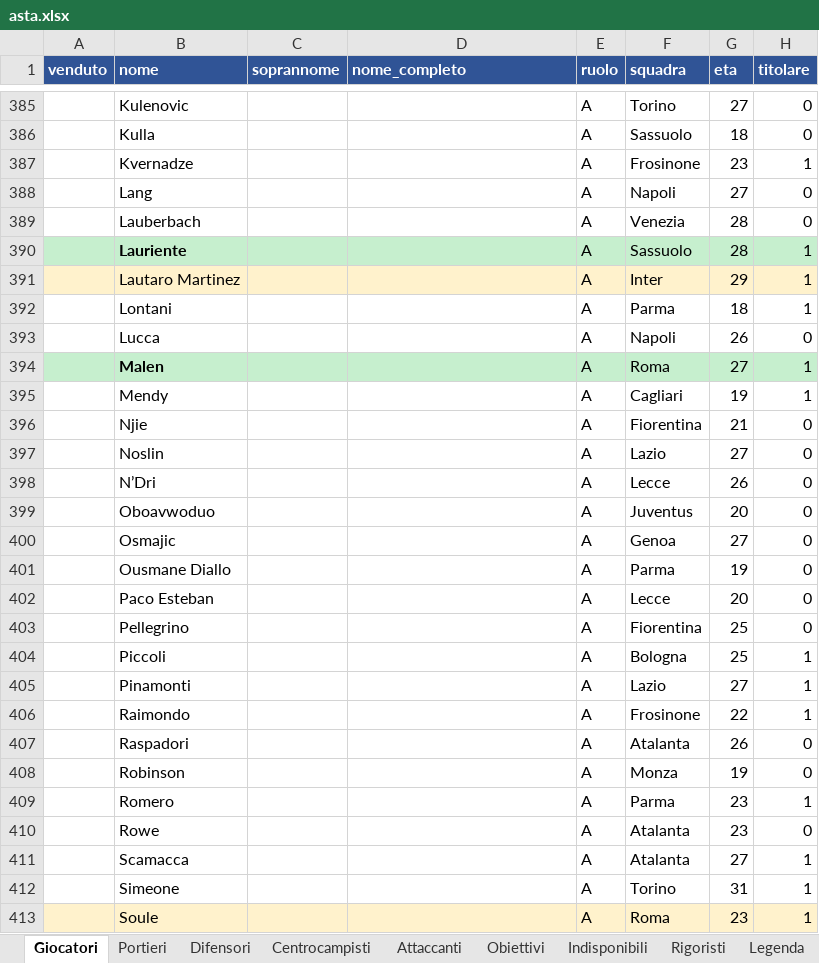
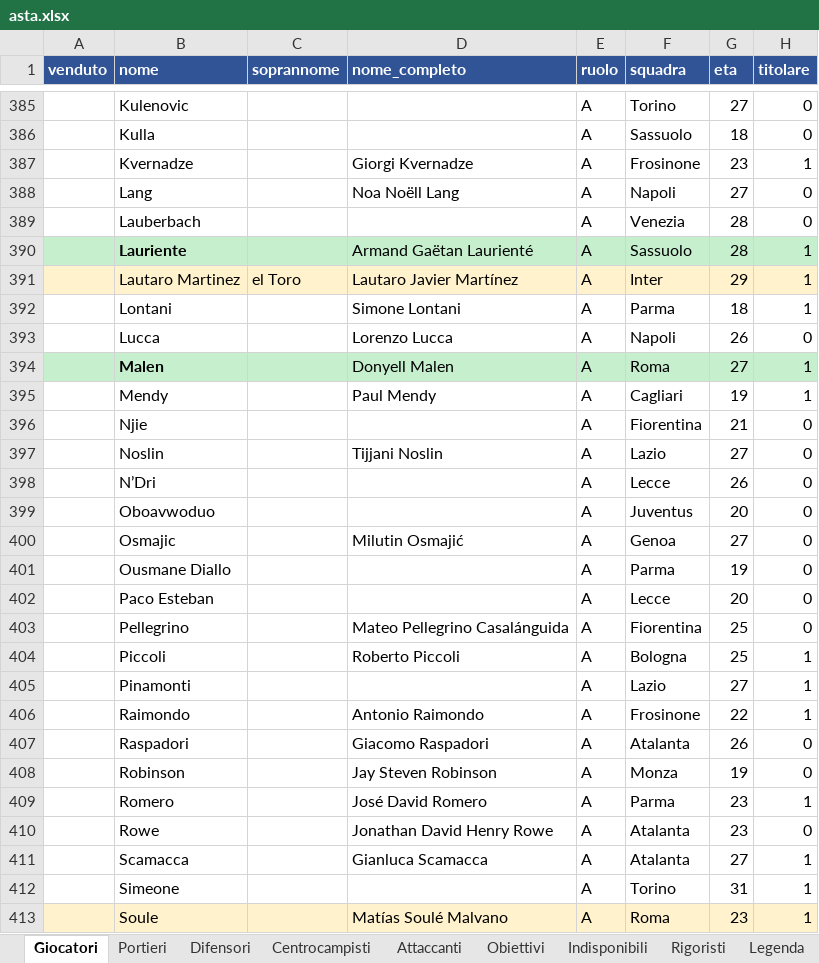
Before and after one commit to matteobaccan/FantaSkill, an Excel workbook: output/asta.xlsx, sheet Giocatori, drawn as a sheet; only a part is shown, gaps mark what is left out; values as stored, in another font and other column widths than the file's, no borders; conditional formats not drawn; the diff covers the shown part only; the diff names each change by its address in the sheet, - before the commit and + after, or states it on an @@ line.

Commit message:
Soprannomi da pagine Wikipedia con cache, varianti del nome; docs aggiornate

```diff
--- a/output/asta.xlsx (sheet Giocatori)
+++ b/output/asta.xlsx (sheet Giocatori)
-D387 (nome_completo): (empty)
+D387 (nome_completo): Giorgi Kvernadze
-D388 (nome_completo): (empty)
+D388 (nome_completo): Noa Noëll Lang
-D390 (nome_completo): (empty)
+D390 (nome_completo): Armand Gaëtan Laurienté
-C391 (soprannome): (empty)
+C391 (soprannome): el Toro
-D391 (nome_completo): (empty)
+D391 (nome_completo): Lautaro Javier Martínez
-D392 (nome_completo): (empty)
+D392 (nome_completo): Simone Lontani
-D393 (nome_completo): (empty)
+D393 (nome_completo): Lorenzo Lucca
-D394 (nome_completo): (empty)
+D394 (nome_completo): Donyell Malen
-D395 (nome_completo): (empty)
+D395 (nome_completo): Paul Mendy
-D397 (nome_completo): (empty)
+D397 (nome_completo): Tijjani Noslin
-D400 (nome_completo): (empty)
+D400 (nome_completo): Milutin Osmajić
-D403 (nome_completo): (empty)
+D403 (nome_completo): Mateo Pellegrino Casalánguida
-D404 (nome_completo): (empty)
+D404 (nome_completo): Roberto Piccoli
-D406 (nome_completo): (empty)
+D406 (nome_completo): Antonio Raimondo
-D407 (nome_completo): (empty)
+D407 (nome_completo): Giacomo Raspadori
-D408 (nome_completo): (empty)
+D408 (nome_completo): Jay Steven Robinson
-D409 (nome_completo): (empty)
+D409 (nome_completo): José David Romero
-D410 (nome_completo): (empty)
+D410 (nome_completo): Jonathan David Henry Rowe
-D411 (nome_completo): (empty)
+D411 (nome_completo): Gianluca Scamacca
-D413 (nome_completo): (empty)
+D413 (nome_completo): Matías Soulé Malvano
```
Also changed, not shown: 45 edited cells elsewhere in this sheet, sheet Obiettivi, sheet Attaccanti, 8 other files.
